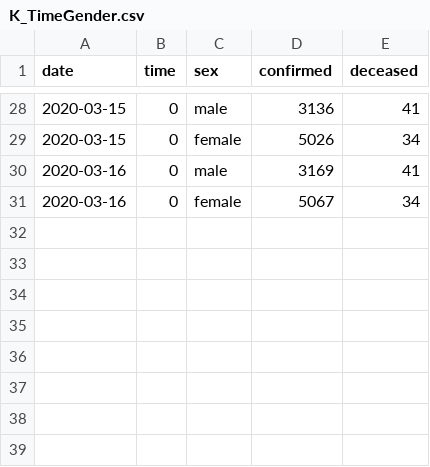
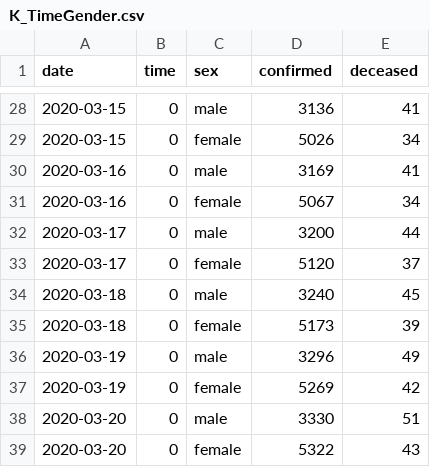
Before and after one commit to qx0731/covid_19_projection_03_16, a CSV file: data/K_TimeGender.csv, drawn as a sheet; only a part is shown, gaps mark what is left out; the diff names each change by its address in the sheet, - before the commit and + after, or states it on an @@ line.

```diff
--- a/data/K_TimeGender.csv
+++ b/data/K_TimeGender.csv
+row 32: 2020-03-17 | 0 | male | 3200 | 44
+row 33: 2020-03-17 | 0 | female | 5120 | 37
+row 34: 2020-03-18 | 0 | male | 3240 | 45
+row 35: 2020-03-18 | 0 | female | 5173 | 39
+row 36: 2020-03-19 | 0 | male | 3296 | 49
+row 37: 2020-03-19 | 0 | female | 5269 | 42
+row 38: 2020-03-20 | 0 | male | 3330 | 51
+row 39: 2020-03-20 | 0 | female | 5322 | 43
```
Also changed, not shown: data/K_Time.csv, data/K_TimeAge.csv, 8 other files.
